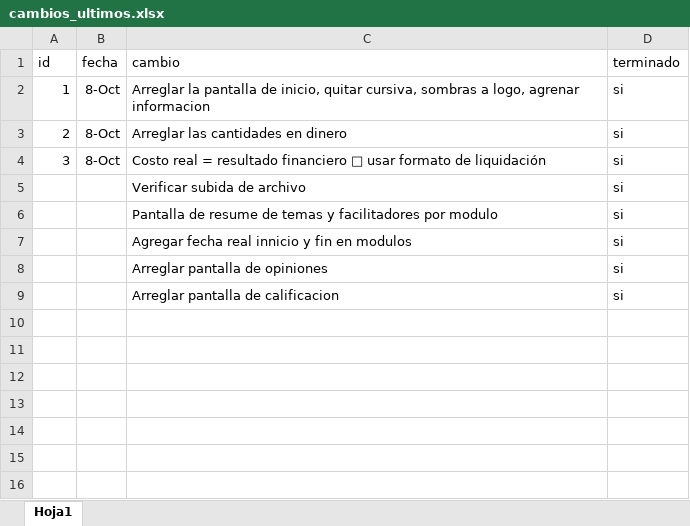
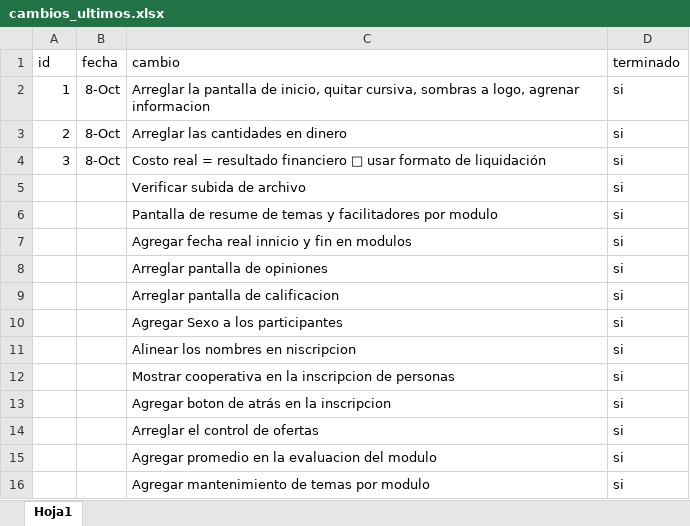
Before and after one commit to jorgejarh/asesores, an Excel workbook: cambios_ultimos.xlsx, sheet Hoja1, drawn as a sheet; values as stored, in another font and other column widths than the file's, no borders; table styles not drawn; the diff names each change by its address in the sheet, - before the commit and + after, or states it on an @@ line.

Commit message:
cambios varios

```diff
--- a/cambios_ultimos.xlsx (sheet Hoja1)
+++ b/cambios_ultimos.xlsx (sheet Hoja1)
+row 10:  |  | Agregar Sexo a los participantes | si
+row 11:  |  | Alinear los nombres en niscripcion | si
+row 12:  |  | Mostrar cooperativa en la inscripcion de personas | si
+row 13:  |  | Agregar boton de atrás en la inscripcion | si
+row 14:  |  | Arreglar el control de ofertas | si
+row 15:  |  | Agregar promedio en la evaluacion del modulo | si
+row 16:  |  | Agregar mantenimiento de temas por modulo | si
```
Also changed, not shown: 11 other files.
